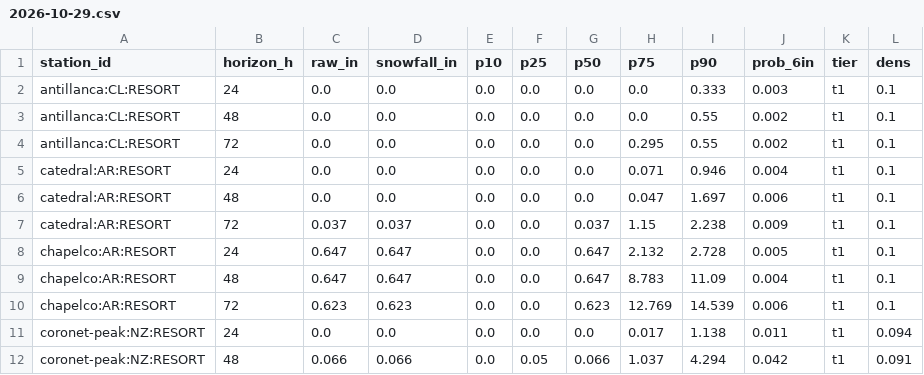
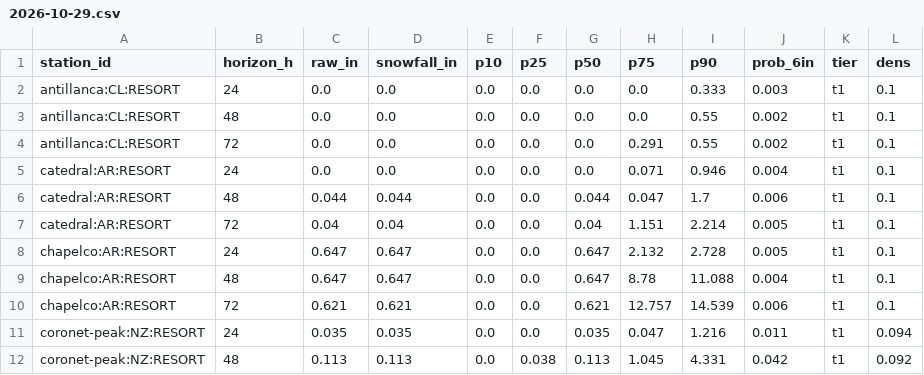
Before and after one commit to andrewnakas/open-powder-ml, a CSV file: history/resorts/2026-10-29.csv, drawn as a sheet; only a part is shown; the diff covers the shown part only.

```diff
--- a/history/resorts/2026-10-29.csv
+++ b/history/resorts/2026-10-29.csv
@@ -3,10 +3,10 @@ antillanca:CL:RESORT,24,0.0,0.0,0.0,0.0,0.0,0.0,0.333,0.003,t1,0.1
 antillanca:CL:RESORT,48,0.0,0.0,0.0,0.0,0.0,0.0,0.55,0.002,t1,0.1
-antillanca:CL:RESORT,72,0.0,0.0,0.0,0.0,0.0,0.295,0.55,0.002,t1,0.1
+antillanca:CL:RESORT,72,0.0,0.0,0.0,0.0,0.0,0.291,0.55,0.002,t1,0.1
 catedral:AR:RESORT,24,0.0,0.0,0.0,0.0,0.0,0.071,0.946,0.004,t1,0.1
-catedral:AR:RESORT,48,0.0,0.0,0.0,0.0,0.0,0.047,1.697,0.006,t1,0.1
-catedral:AR:RESORT,72,0.037,0.037,0.0,0.0,0.037,1.15,2.238,0.009,t1,0.1
+catedral:AR:RESORT,48,0.044,0.044,0.0,0.0,0.044,0.047,1.7,0.006,t1,0.1
+catedral:AR:RESORT,72,0.04,0.04,0.0,0.0,0.04,1.151,2.214,0.005,t1,0.1
 chapelco:AR:RESORT,24,0.647,0.647,0.0,0.0,0.647,2.132,2.728,0.005,t1,0.1
-chapelco:AR:RESORT,48,0.647,0.647,0.0,0.0,0.647,8.783,11.09,0.004,t1,0.1
-chapelco:AR:RESORT,72,0.623,0.623,0.0,0.0,0.623,12.769,14.539,0.006,t1,0.1
-coronet-peak:NZ:RESORT,24,0.0,0.0,0.0,0.0,0.0,0.017,1.138,0.011,t1,0.094
-coronet-peak:NZ:RESORT,48,0.066,0.066,0.0,0.05,0.066,1.037,4.294,0.042,t1,0.091
+chapelco:AR:RESORT,48,0.647,0.647,0.0,0.0,0.647,8.78,11.088,0.004,t1,0.1
+chapelco:AR:RESORT,72,0.621,0.621,0.0,0.0,0.621,12.757,14.539,0.006,t1,0.1
+coronet-peak:NZ:RESORT,24,0.035,0.035,0.0,0.0,0.035,0.047,1.216,0.011,t1,0.094
+coronet-peak:NZ:RESORT,48,0.113,0.113,0.0,0.038,0.113,1.045,4.331,0.042,t1,0.092
```
Also changed, not shown: 104 edited cells elsewhere in this file, history/era5/2026-10-29.csv, 2 other files.
